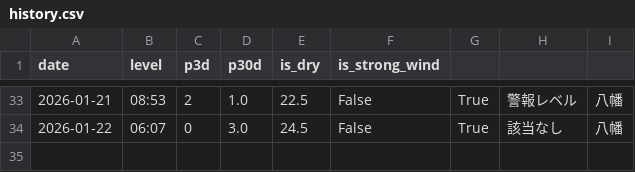
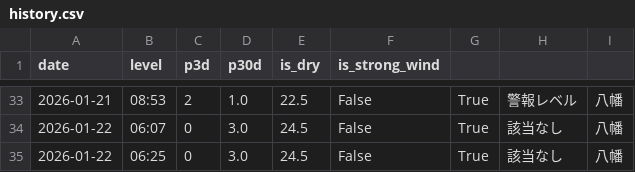
Before and after one commit to ryo0905jumpih-sys/kitakyuushuusi, a CSV file: data/history.csv, drawn as a sheet; only a part is shown, gaps mark what is left out.

```diff
--- a/data/history.csv
+++ b/data/history.csv
@@ -34 +34,2 @@ date,level,p3d,p30d,is_dry,is_strong_wind
 2026-01-22,06:07,0,3.0,24.5,False,True,該当なし,八幡
+2026-01-22,06:25,0,3.0,24.5,False,True,該当なし,八幡
```
Also changed, not shown: 2 other files.
